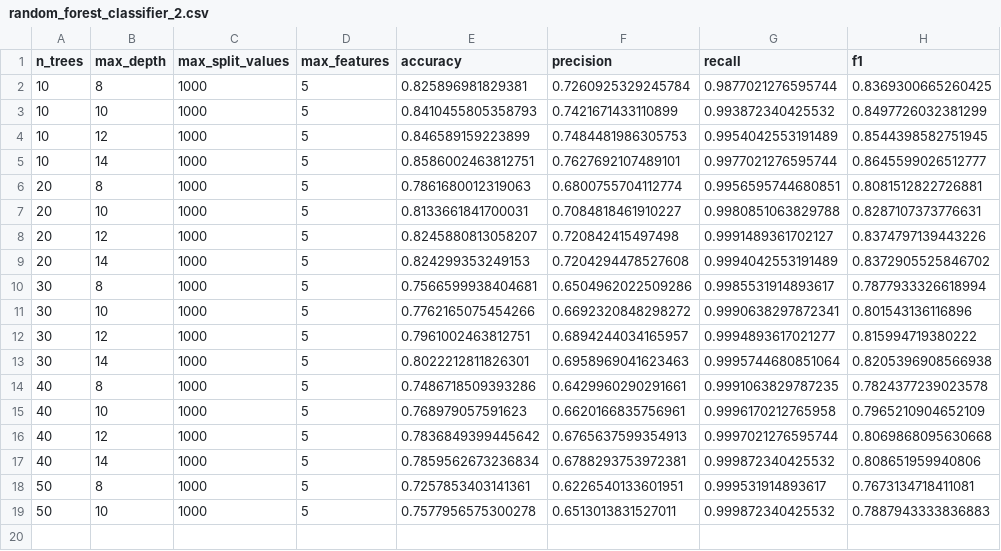
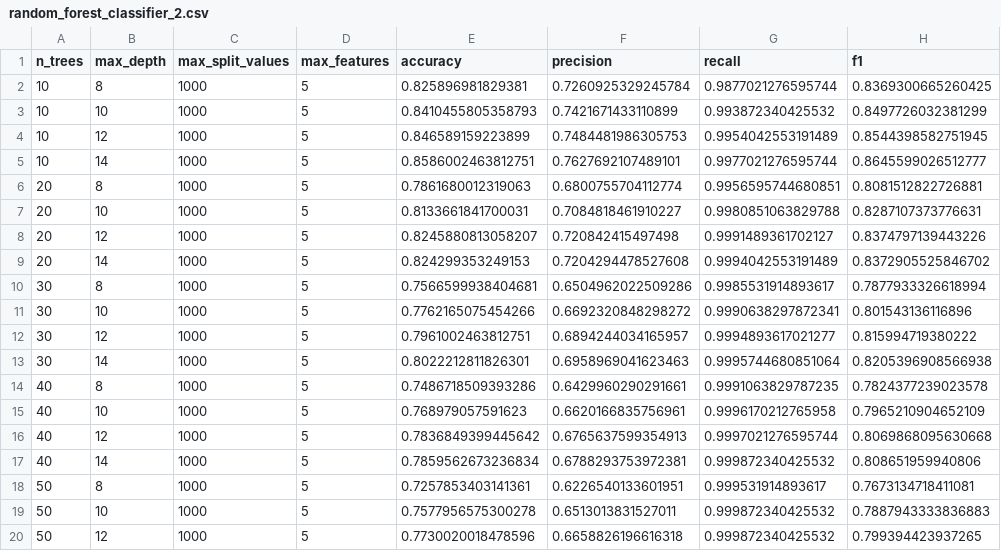
Before and after one commit to jmacuga/uma-random-forest, a CSV file: out/airline_cs/random_forest_classifier_2.csv, drawn as a sheet; the diff names each change by its address in the sheet, - before the commit and + after, or states it on an @@ line.

Commit message:
aditional calculation

```diff
--- a/out/airline_cs/random_forest_classifier_2.csv
+++ b/out/airline_cs/random_forest_classifier_2.csv
+row 20: 50 | 12 | 1000 | 5 | 0.7730020018478596 | 0.6658826196616318 | 0.999872340425532 | 0.799394423937265
```
